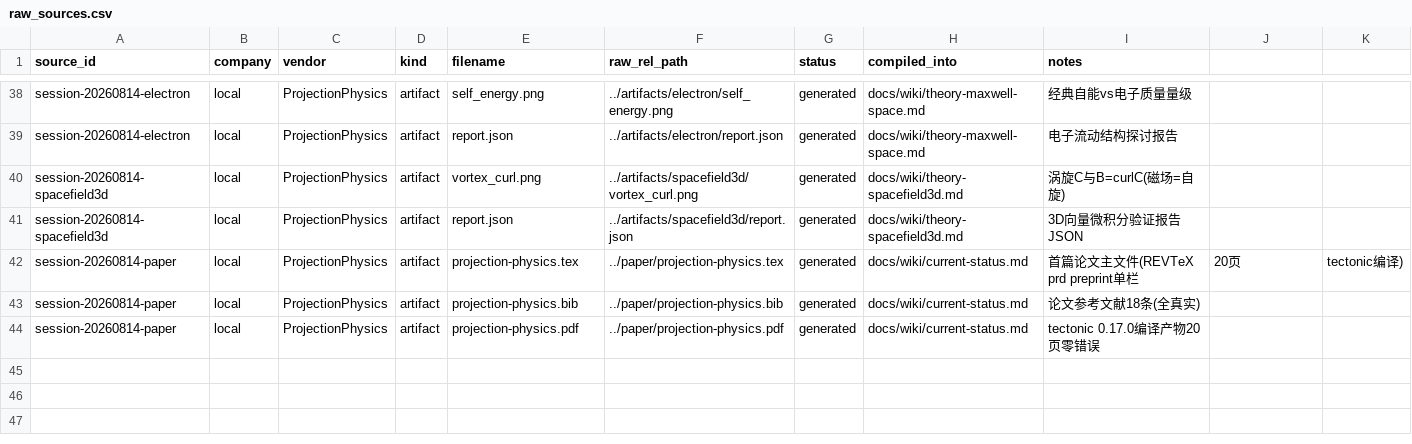
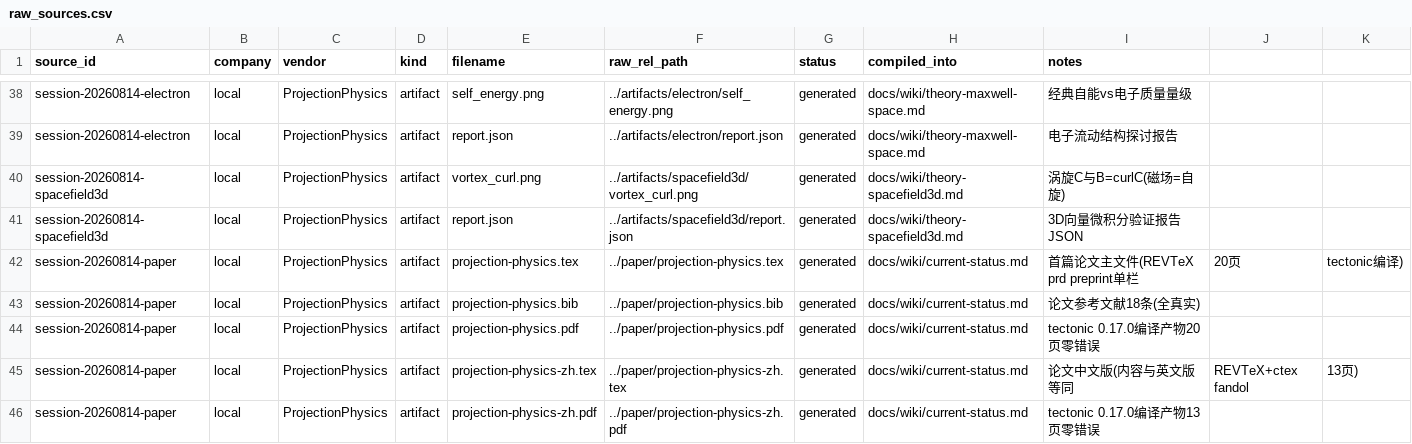
Before and after one commit to logos-42/Hibs-Physics, a CSV file: manifests/raw_sources.csv, drawn as a sheet; only a part is shown, gaps mark what is left out; the diff names each change by its address in the sheet, - before the commit and + after, or states it on an @@ line.

Commit message:
论文中文版同步: projection-physics-zh.tex(REVTeX+ctex fandol, 13页, 内容与英文版等同) + README双版本paper条目 + manifest/log回写

```diff
--- a/manifests/raw_sources.csv
+++ b/manifests/raw_sources.csv
+row 45: session-20260814-paper | local | ProjectionPhysics | artifact | projection-physics-zh.tex | ../paper/projection-physics-zh.tex | generated | docs/wiki/current-status.md | 论文中文版(内容与英文版等同 | REVTeX+ctex fandol | 13页)
+row 46: session-20260814-paper | local | ProjectionPhysics | artifact | projection-physics-zh.pdf | ../paper/projection-physics-zh.pdf | generated | docs/wiki/current-status.md | tectonic 0.17.0编译产物13页零错误
```
Also changed, not shown: 3 other files.
